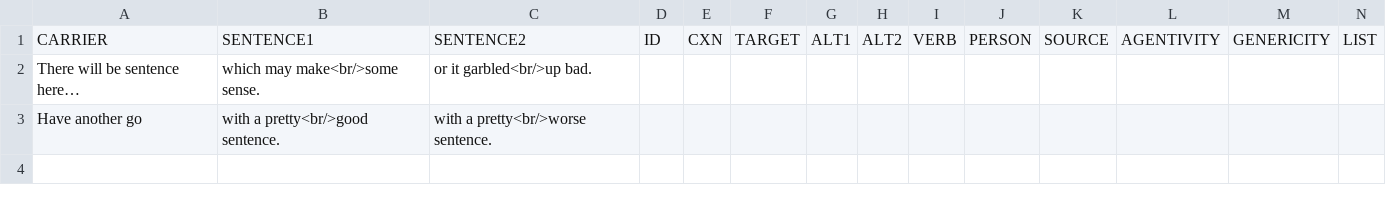
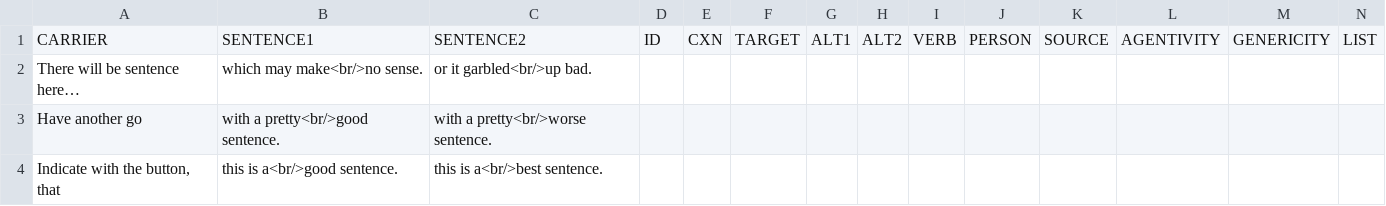
Before and after one commit to skeptikantin/s100, a CSV file: chunk_includes/training.csv, drawn as a sheet; only a part is shown; rows hold the shown columns only; the diff names each change by its address in the sheet, - before the commit and + after, or states it on an @@ line.

```diff
--- a/chunk_includes/training.csv
+++ b/chunk_includes/training.csv
-B2: which may make<br/>some sense.
+B2: which may make<br/>no sense.
+row 4: Indicate with the button, that | this is a<br/>good sentence. | this is a<br/>best sentence.
```
Also changed, not shown: 1 other file.
